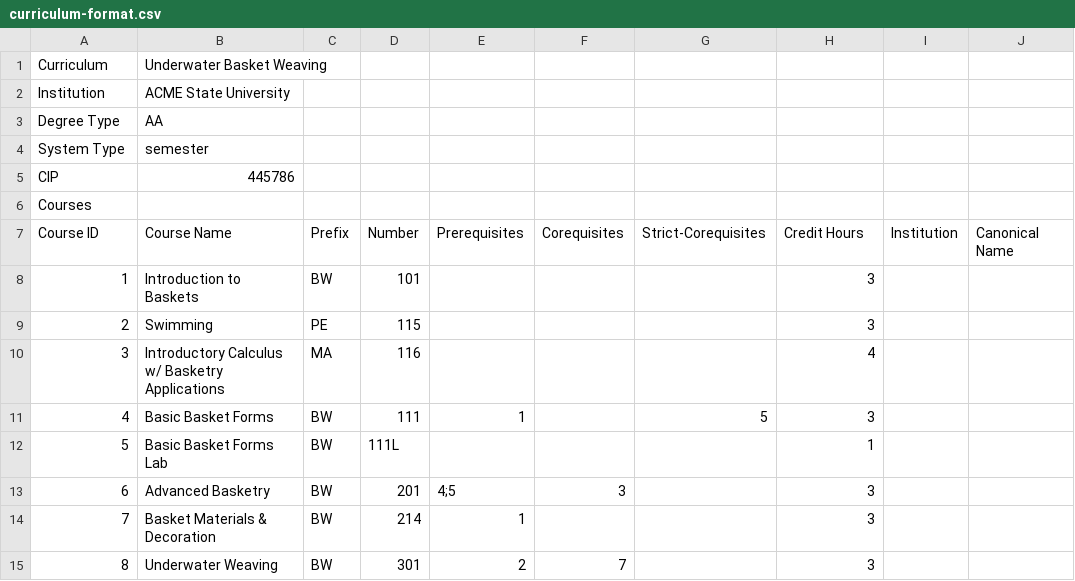
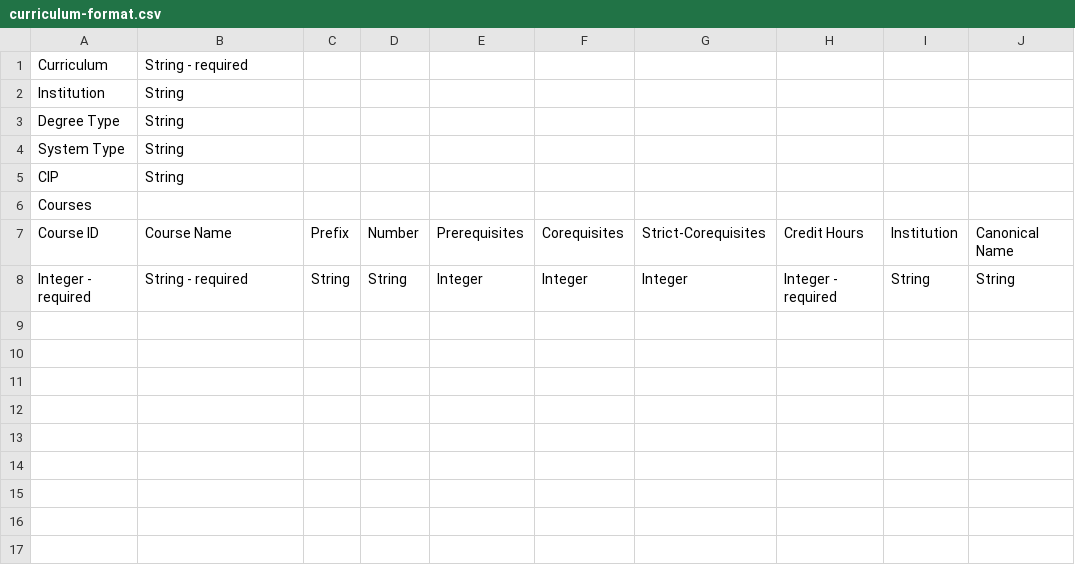
Before and after one commit to CurricularAnalytics/CurricularAnalytics.jl, a CSV file: docs/src/curriculum-format.csv, drawn as a sheet.

Commit message:
updated documentation related to CSV file formats

```diff
--- a/docs/src/curriculum-format.csv
+++ b/docs/src/curriculum-format.csv
@@ -1,15 +1,8 @@
-Curriculum,Underwater Basket Weaving,,,,,,,,
-Institution,ACME State University,,,,,,,,
-Degree Type,AA,,,,,,,,
-System Type,semester,,,,,,,,
-CIP,445786,,,,,,,,
+Curriculum,String - required,,,,,,,,
+Institution,String,,,,,,,,
+Degree Type,String,,,,,,,,
+System Type,String,,,,,,,,
+CIP,String,,,,,,,,
 Courses,,,,,,,,,
 Course ID,Course Name,Prefix,Number,Prerequisites,Corequisites,Strict-Corequisites,Credit Hours,Institution,Canonical Name
-1,Introduction to Baskets,BW,101,,,,3,,
-2,Swimming,PE,115,,,,3,,
-3,Introductory Calculus w/ Basketry Applications,MA,116,,,,4,,
-4,Basic Basket Forms,BW,111,1,,5,3,,
-5,Basic Basket Forms Lab,BW,111L,,,,1,,
-6,Advanced Basketry,BW,201,"4;5",3,,3,,
-7,Basket Materials & Decoration,BW,214,1,,,3,,
-8,Underwater Weaving,BW,301,2,7,,3,,
+Integer - required,String - required,String,String,Integer,Integer,Integer,Integer - required,String,String
```
Also changed, not shown: docs/src/curriculum-ex.csv, docs/src/degree-plan-ex.csv, 5 other files.
